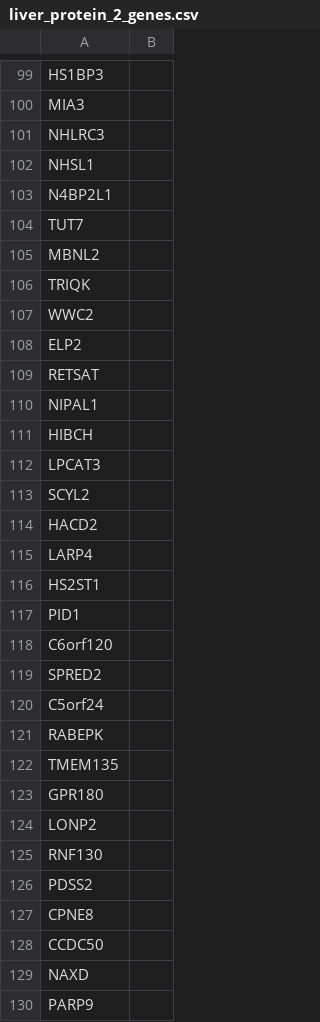
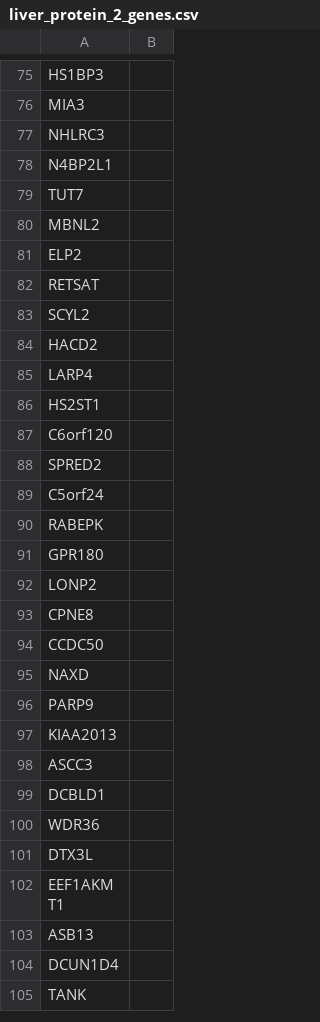
Before and after one commit to jonghyeonseol/Liver-protein-search, a CSV file: Trace/liver_protein_2_genes.csv, drawn as a sheet; only a part is shown, gaps mark what is left out; the shorter side is filled out with more unchanged rows; the diff covers the shown part only; the diff names each change by its address in the sheet, - before the commit and + after, or states it on an @@ line.

```diff
--- a/Trace/liver_protein_2_genes.csv
+++ b/Trace/liver_protein_2_genes.csv
-row 102: NHSL1
-row 106: TRIQK
-row 107: WWC2
-row 110: NIPAL1
-row 111: HIBCH
-row 112: LPCAT3
-row 117: PID1
-row 122: TMEM135
-row 125: RNF130
-row 126: PDSS2
```
Also changed, not shown: 47 removed rows elsewhere in this file, Trace/liver_protein_1_genes.csv, 13 other files.
